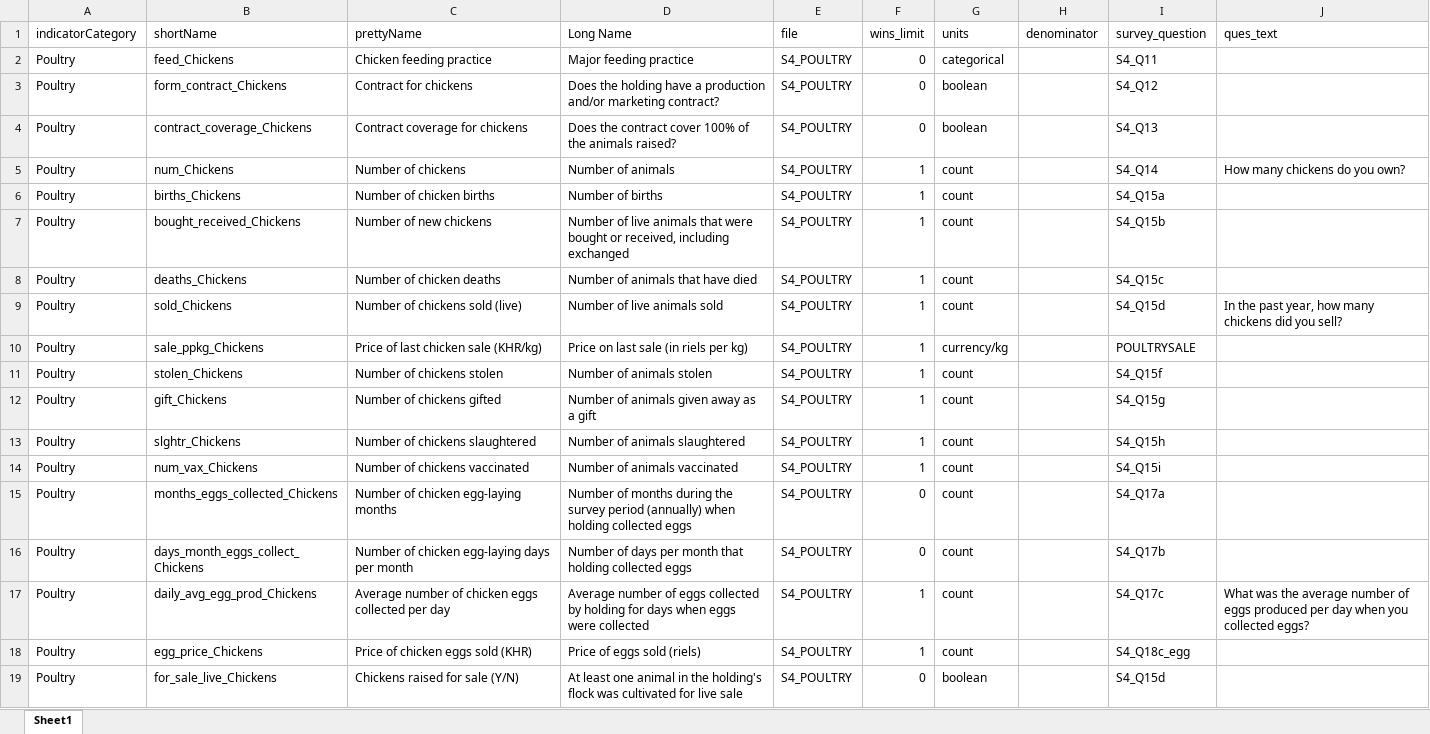
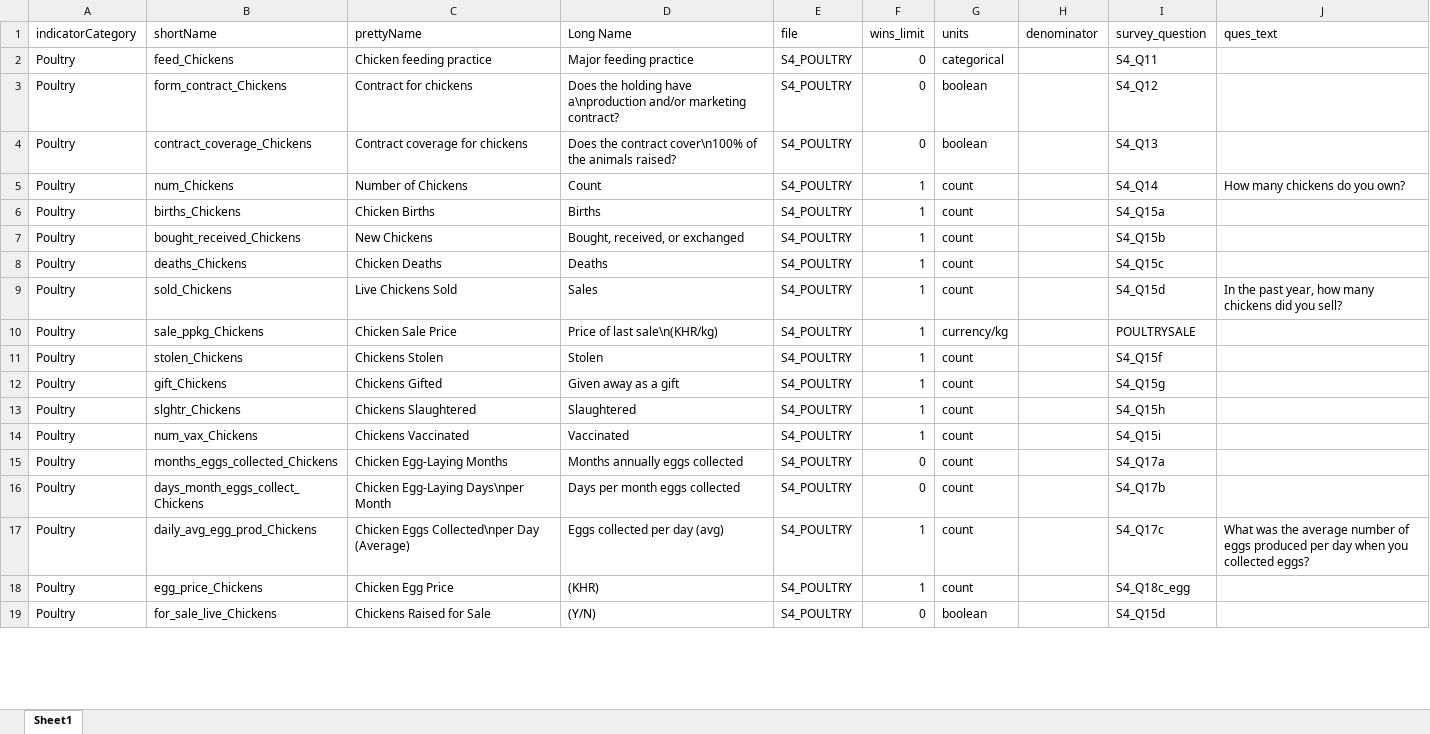
Before and after one commit to EvansSchoolPolicyAnalysisAndResearch/50x30_AQP, an Excel workbook: agquery/Update/indicators.xlsx, sheet Sheet1, drawn as a sheet; only a part is shown; values as stored, in another font and other column widths than the file's, no borders; the diff covers the shown part only; the diff names each change by its address in the sheet, - before the commit and + after, or states it on an @@ line.

Commit message:
Updated indicator variable strings

```diff
--- a/agquery/Update/indicators.xlsx (sheet Sheet1)
+++ b/agquery/Update/indicators.xlsx (sheet Sheet1)
-D3 (Long Name): …holding have a production and/or marketing…
+D3 (Long Name): …holding have a\nproduction and/or marketing…
-D4 (Long Name): …the contract cover 100% of the…
+D4 (Long Name): …the contract cover\n100% of the…
-C5 (prettyName): Number of chickens
+C5 (prettyName): Number of Chickens
-D5 (Long Name): Number of animals
+D5 (Long Name): Count
-C6 (prettyName): Number of chicken births
+C6 (prettyName): Chicken Births
-D6 (Long Name): Number of births
+D6 (Long Name): Births
-C7 (prettyName): Number of new chickens
+C7 (prettyName): New Chickens
-D7 (Long Name): Number of live animals that were bought or received, including exchanged
+D7 (Long Name): Bought, received, or exchanged
-C8 (prettyName): Number of chicken deaths
+C8 (prettyName): Chicken Deaths
-D8 (Long Name): Number of animals that have died
+D8 (Long Name): Deaths
-C9 (prettyName): Number of chickens sold (live)
+C9 (prettyName): Live Chickens Sold
-D9 (Long Name): Number of live animals sold
+D9 (Long Name): Sales
-C10 (prettyName): Price of last chicken sale (KHR/kg)
+C10 (prettyName): Chicken Sale Price
-D10 (Long Name): Price on last sale (in riels per kg)
+D10 (Long Name): Price of last sale\n(KHR/kg)
-C11 (prettyName): Number of chickens stolen
+C11 (prettyName): Chickens Stolen
-D11 (Long Name): Number of animals stolen
+D11 (Long Name): Stolen
-C12 (prettyName): Number of chickens gifted
+C12 (prettyName): Chickens Gifted
-D12 (Long Name): Number of animals given away as a gift
+D12 (Long Name): Given away as a gift
-C13 (prettyName): Number of chickens slaughtered
+C13 (prettyName): Chickens Slaughtered
-D13 (Long Name): Number of animals slaughtered
+D13 (Long Name): Slaughtered
-C14 (prettyName): Number of chickens vaccinated
+C14 (prettyName): Chickens Vaccinated
-D14 (Long Name): Number of animals vaccinated
+D14 (Long Name): Vaccinated
-C15 (prettyName): Number of chicken egg-laying months
+C15 (prettyName): Chicken Egg-Laying Months
-D15 (Long Name): Number of months during the survey period (annually) when holding collected eggs
+D15 (Long Name): Months annually eggs collected
-C16 (prettyName): Number of chicken egg-laying days per month
+C16 (prettyName): Chicken Egg-Laying Days\nper Month
-D16 (Long Name): Number of days per month that holding collected eggs
+D16 (Long Name): Days per month eggs collected
-C17 (prettyName): Average number of chicken eggs collected per day
+C17 (prettyName): Chicken Eggs Collected\nper Day (Average)
-D17 (Long Name): Average number of eggs collected by holding for days when eggs were collected
+D17 (Long Name): Eggs collected per day (avg)
-C18 (prettyName): Price of chicken eggs sold (KHR)
+C18 (prettyName): Chicken Egg Price
-D18 (Long Name): Price of eggs sold (riels)
+D18 (Long Name): (KHR)
-C19 (prettyName): Chickens raised for sale (Y/N)
+C19 (prettyName): Chickens Raised for Sale
-D19 (Long Name): At least one animal in the holding's flock was cultivated for live sale
+D19 (Long Name): (Y/N)
```
Also changed, not shown: 89 edited cells elsewhere in this sheet.
